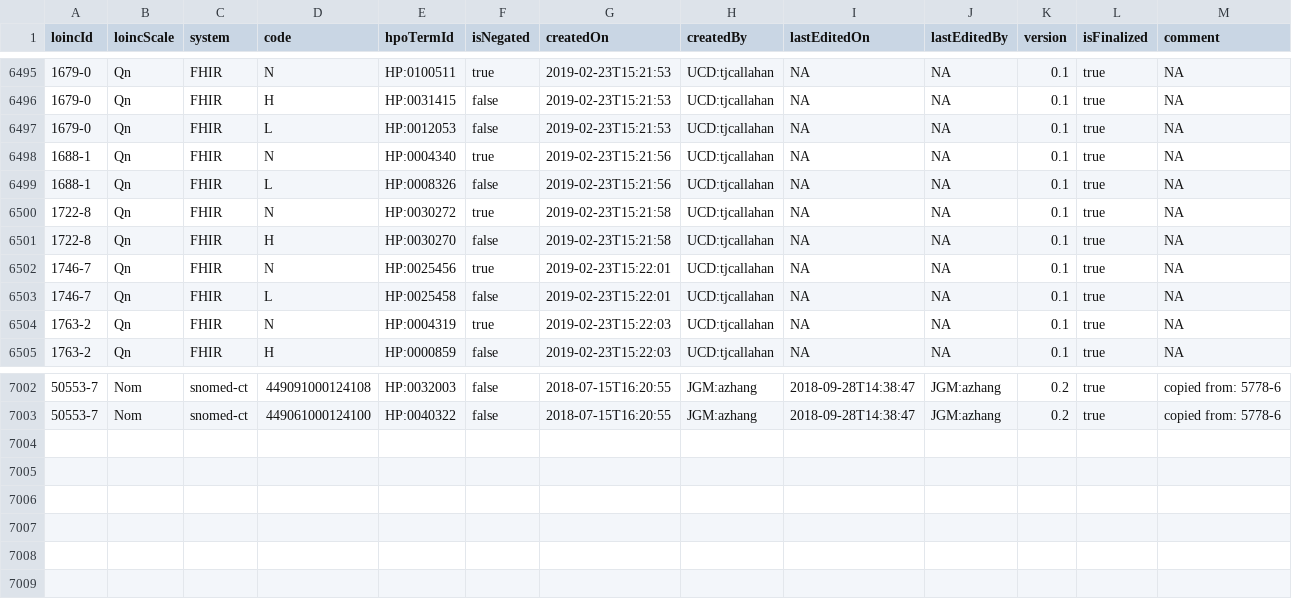
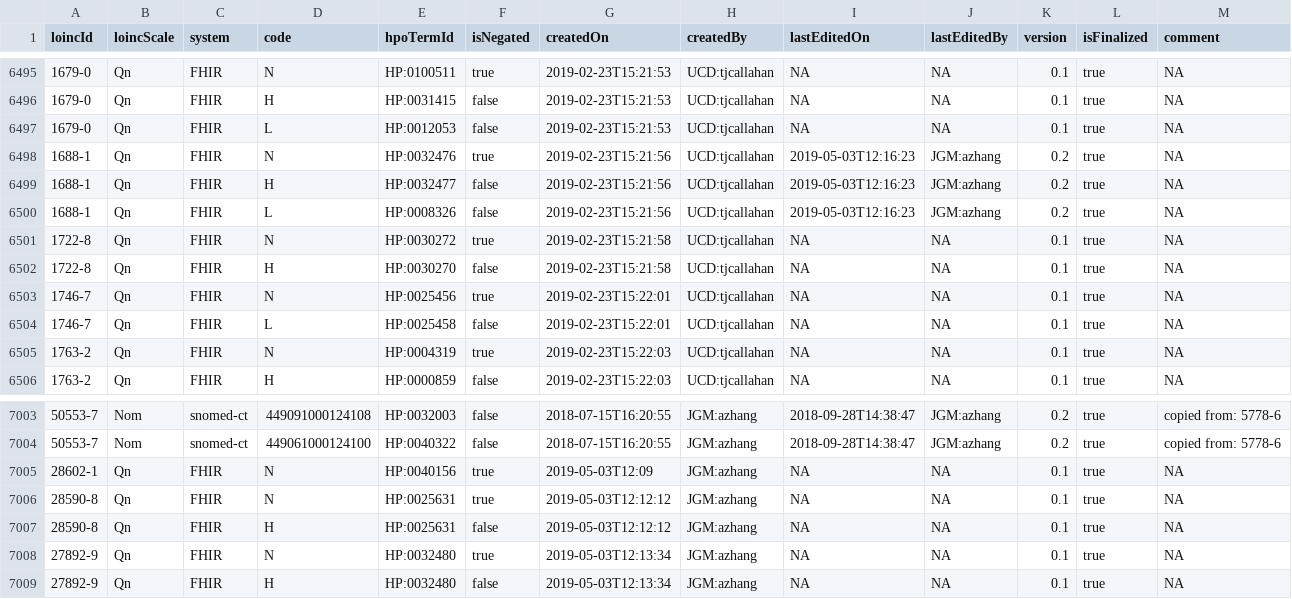
Before and after one commit to TheJacksonLaboratory/loinc2hpoAnnotation, a TSV file: Data/TSVSingleFile/annotations.tsv, drawn as a sheet; only a part is shown, gaps mark what is left out.

Commit message:
update

```diff
--- a/Data/TSVSingleFile/annotations.tsv
+++ b/Data/TSVSingleFile/annotations.tsv
@@ -6497,4 +6497,5 @@ loincId	loincScale	system	code	hpoTermId	isNegated	createdOn	createdBy	lastEdite
 1679-0	Qn	FHIR	L	HP:0012053	false	2019-02-23T15:21:53	UCD:tjcallahan	NA	NA	0.1	true	NA
-1688-1	Qn	FHIR	N	HP:0004340	true	2019-02-23T15:21:56	UCD:tjcallahan	NA	NA	0.1	true	NA
-1688-1	Qn	FHIR	L	HP:0008326	false	2019-02-23T15:21:56	UCD:tjcallahan	NA	NA	0.1	true	NA
+1688-1	Qn	FHIR	N	HP:0032476	true	2019-02-23T15:21:56	UCD:tjcallahan	2019-05-03T12:16:23	JGM:azhang	0.2	true	NA
+1688-1	Qn	FHIR	H	HP:0032477	false	2019-02-23T15:21:56	UCD:tjcallahan	2019-05-03T12:16:23	JGM:azhang	0.2	true	NA
+1688-1	Qn	FHIR	L	HP:0008326	false	2019-02-23T15:21:56	UCD:tjcallahan	2019-05-03T12:16:23	JGM:azhang	0.2	true	NA
 1722-8	Qn	FHIR	N	HP:0030272	true	2019-02-23T15:21:58	UCD:tjcallahan	NA	NA	0.1	true	NA
@@ -7003 +7004,6 @@ loincId	loincScale	system	code	hpoTermId	isNegated	createdOn	createdBy	lastEdite
 50553-7	Nom	snomed-ct	449061000124100	HP:0040322	false	2018-07-15T16:20:55	JGM:azhang	2018-09-28T14:38:47	JGM:azhang	0.2	true	copied from: 5778-6
+28602-1	Qn	FHIR	N	HP:0040156	true	2019-05-03T12:09	JGM:azhang	NA	NA	0.1	true	NA
+28590-8	Qn	FHIR	N	HP:0025631	true	2019-05-03T12:12:12	JGM:azhang	NA	NA	0.1	true	NA
+28590-8	Qn	FHIR	H	HP:0025631	false	2019-05-03T12:12:12	JGM:azhang	NA	NA	0.1	true	NA
+27892-9	Qn	FHIR	N	HP:0032480	true	2019-05-03T12:13:34	JGM:azhang	NA	NA	0.1	true	NA
+27892-9	Qn	FHIR	H	HP:0032480	false	2019-05-03T12:13:34	JGM:azhang	NA	NA	0.1	true	NA
```
